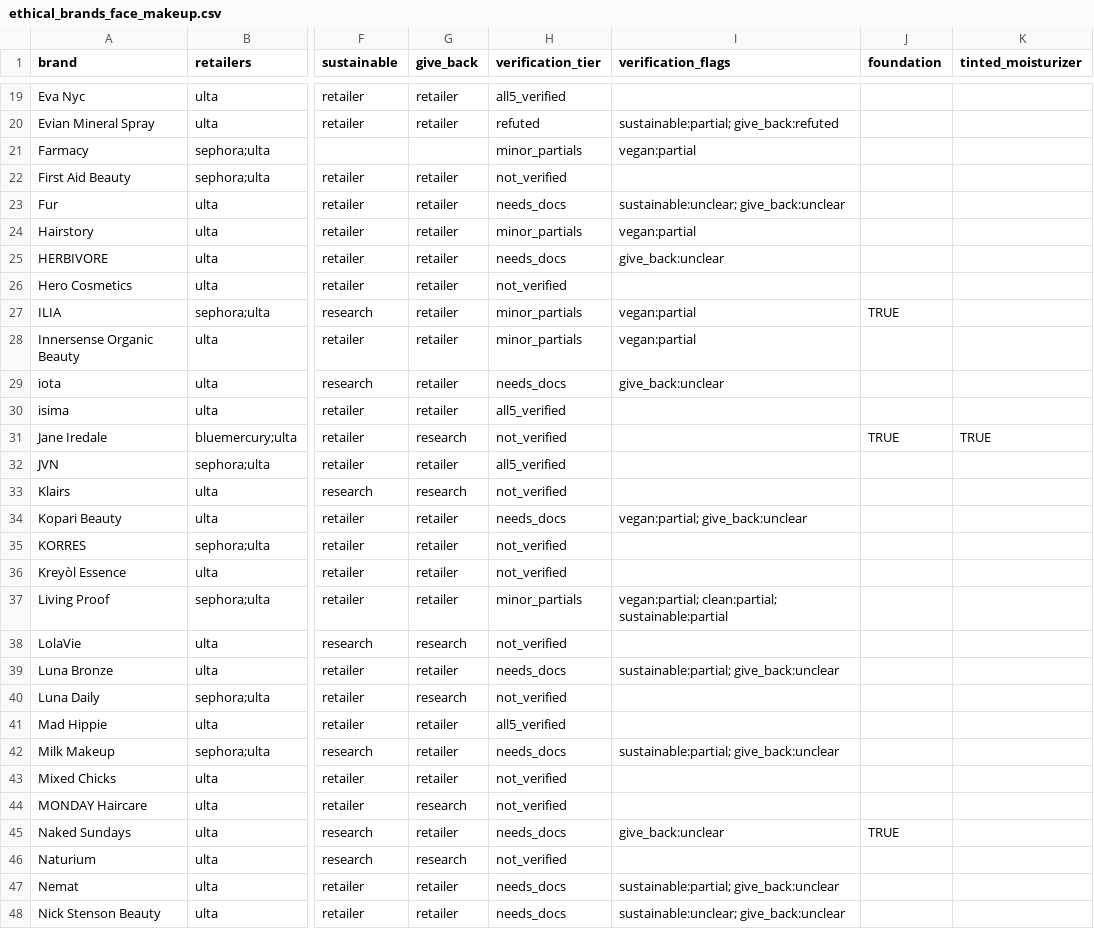
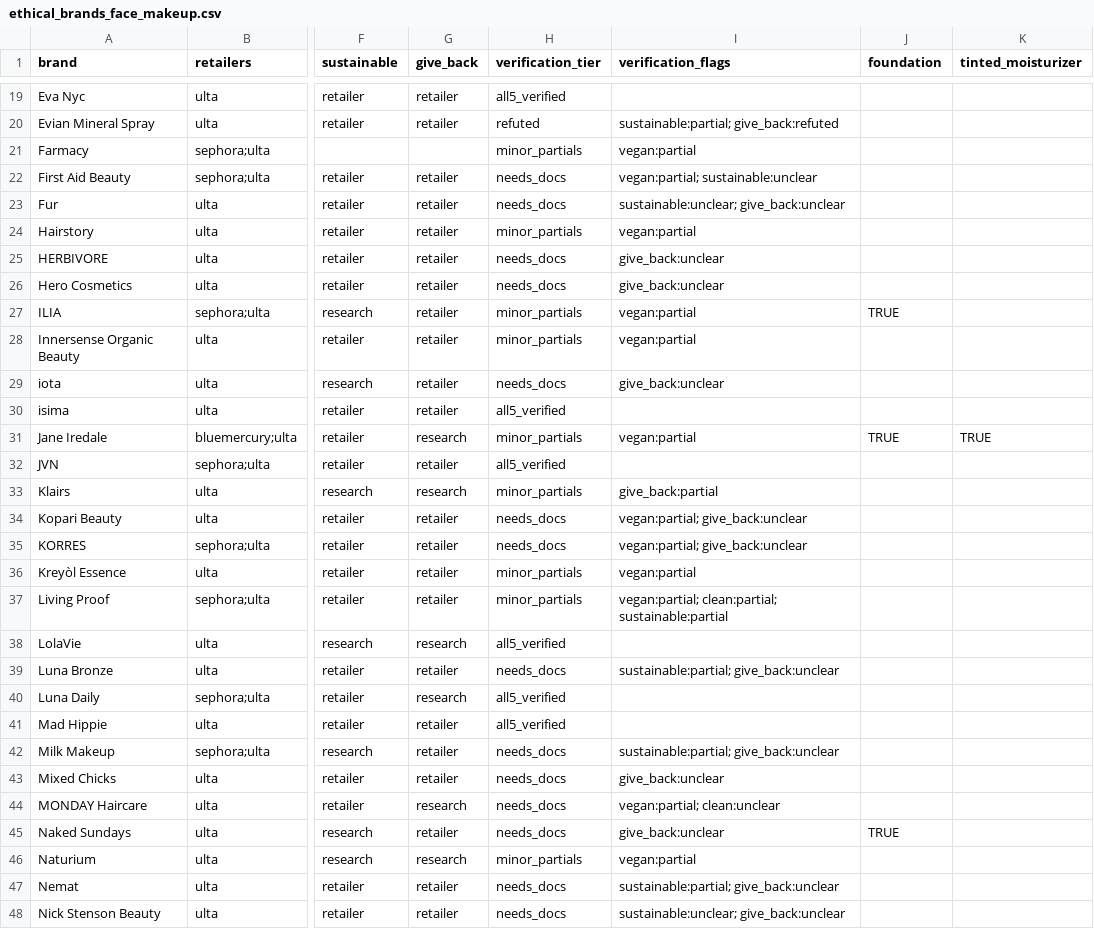
Before and after one commit to vosechu/research, a CSV file: certified-beauty/data/ethical_brands_face_makeup.csv, drawn as a sheet; only a part is shown, gaps mark what is left out; the diff covers the shown part only; the diff names each change by its address in the sheet, - before the commit and + after, or states it on an @@ line.

```diff
--- a/certified-beauty/data/ethical_brands_face_makeup.csv
+++ b/certified-beauty/data/ethical_brands_face_makeup.csv
-H22 (verification_tier): not_verified
+H22 (verification_tier): needs_docs
-I22 (verification_flags): (empty)
+I22 (verification_flags): vegan:partial; sustainable:unclear
-H26 (verification_tier): not_verified
+H26 (verification_tier): needs_docs
-I26 (verification_flags): (empty)
+I26 (verification_flags): give_back:unclear
-H31 (verification_tier): not_verified
+H31 (verification_tier): minor_partials
-I31 (verification_flags): (empty)
+I31 (verification_flags): vegan:partial
-H33 (verification_tier): not_verified
+H33 (verification_tier): minor_partials
-I33 (verification_flags): (empty)
+I33 (verification_flags): give_back:partial
-H35 (verification_tier): not_verified
+H35 (verification_tier): needs_docs
-I35 (verification_flags): (empty)
+I35 (verification_flags): vegan:partial; give_back:unclear
-H36 (verification_tier): not_verified
+H36 (verification_tier): minor_partials
-I36 (verification_flags): (empty)
+I36 (verification_flags): vegan:partial
-H38 (verification_tier): not_verified
+H38 (verification_tier): all5_verified
-H40 (verification_tier): not_verified
+H40 (verification_tier): all5_verified
-H43:H44 (verification_tier): not_verified
+H43:H44 (verification_tier): needs_docs
-I43 (verification_flags): (empty)
+I43 (verification_flags): give_back:unclear
-I44 (verification_flags): (empty)
+I44 (verification_flags): vegan:partial; clean:unclear
-H46 (verification_tier): not_verified
+H46 (verification_tier): minor_partials
-I46 (verification_flags): (empty)
+I46 (verification_flags): vegan:partial
```
Also changed, not shown: 21 edited cells elsewhere in this file, 2 other files.
